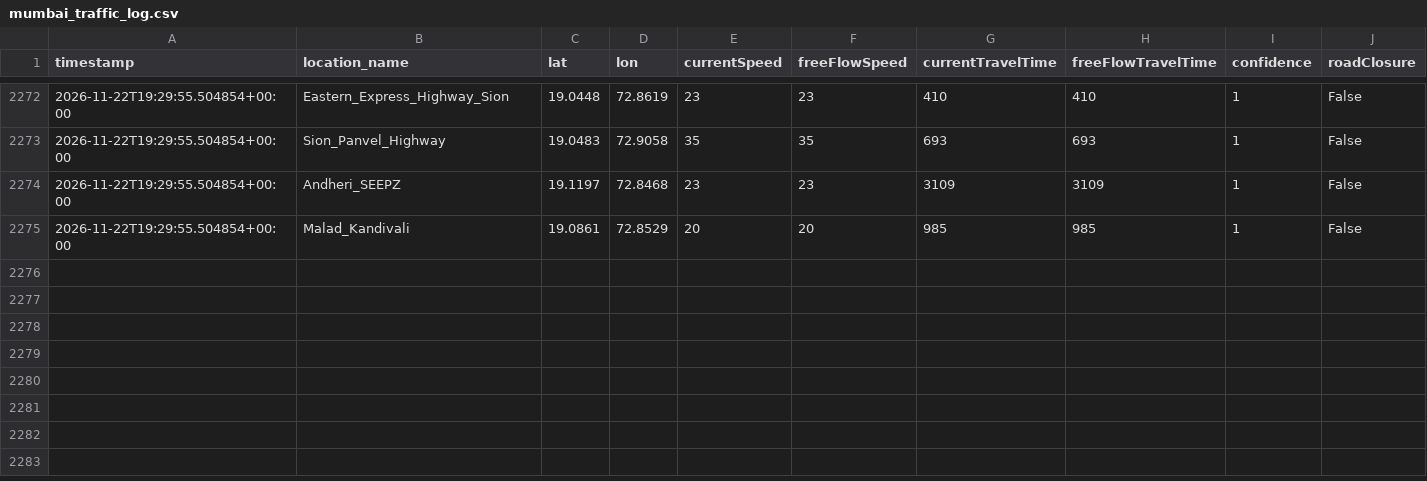
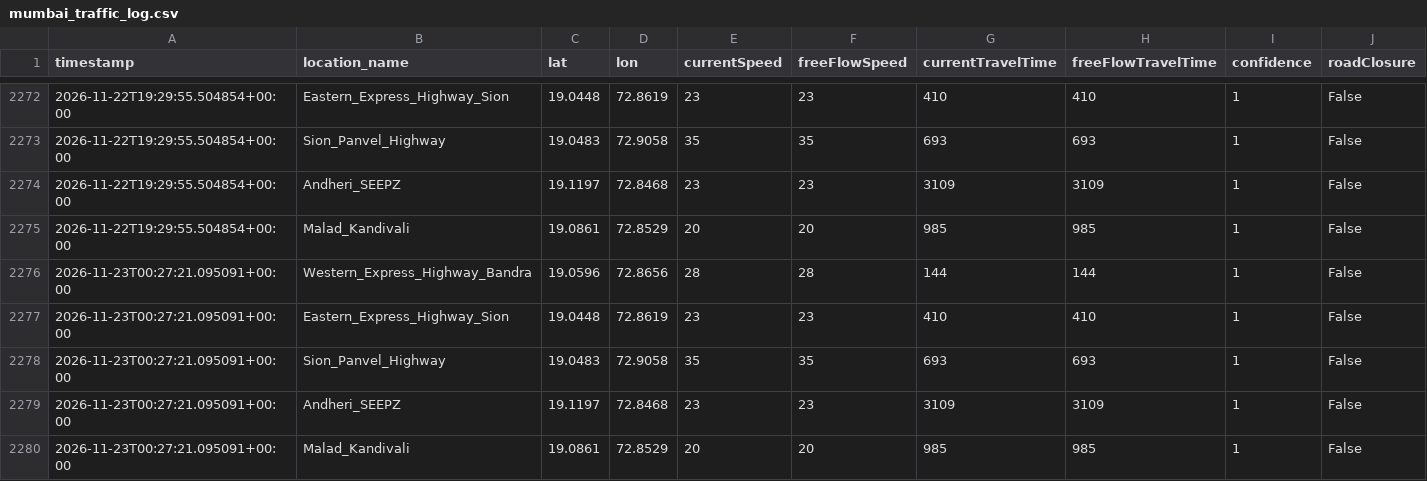
Before and after one commit to Sujith-2027/mumbai-traffic-data, a CSV file: mumbai_traffic_log.csv, drawn as a sheet; only a part is shown, gaps mark what is left out; the diff names each change by its address in the sheet, - before the commit and + after, or states it on an @@ line.

```diff
--- a/mumbai_traffic_log.csv
+++ b/mumbai_traffic_log.csv
+row 2276: 2026-11-23T00:27:21.095091+00:00 | Western_Express_Highway_Bandra | 19.0596 | 72.8656 | 28 | 28 | 144 | 144 | 1 | False
+row 2277: 2026-11-23T00:27:21.095091+00:00 | Eastern_Express_Highway_Sion | 19.0448 | 72.8619 | 23 | 23 | 410 | 410 | 1 | False
+row 2278: 2026-11-23T00:27:21.095091+00:00 | Sion_Panvel_Highway | 19.0483 | 72.9058 | 35 | 35 | 693 | 693 | 1 | False
+row 2279: 2026-11-23T00:27:21.095091+00:00 | Andheri_SEEPZ | 19.1197 | 72.8468 | 23 | 23 | 3109 | 3109 | 1 | False
+row 2280: 2026-11-23T00:27:21.095091+00:00 | Malad_Kandivali | 19.0861 | 72.8529 | 20 | 20 | 985 | 985 | 1 | False
```
Also changed, not shown: mumbai_weather_log.csv.
